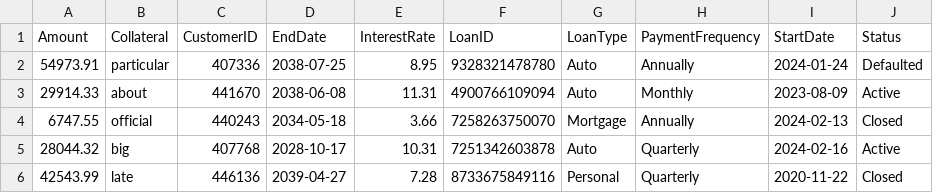
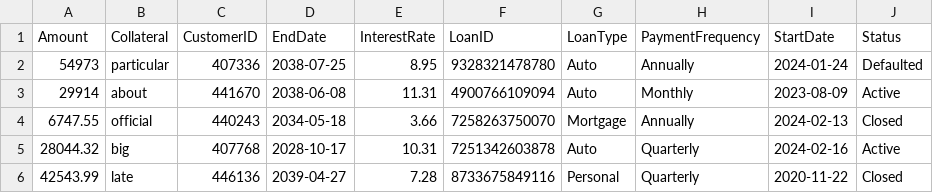
Before and after one commit to premkumarnithyanandam/dwh-sql, a CSV file: loans.csv, drawn as a sheet; only a part is shown.

Commit message:
commit changes from db to github

```diff
--- a/loans.csv
+++ b/loans.csv
@@ -1,4 +1,4 @@
 Amount,Collateral,CustomerID,EndDate,InterestRate,LoanID,LoanType,PaymentFrequency,StartDate,Status
-54973.91,particular,407336,2038-07-25,8.95,9328321478780,Auto,Annually,2024-01-24,Defaulted
-29914.33,about,441670,2038-06-08,11.31,4900766109094,Auto,Monthly,2023-08-09,Active
+54973,particular,407336,2038-07-25,8.95,9328321478780,Auto,Annually,2024-01-24,Defaulted
+29914,about,441670,2038-06-08,11.31,4900766109094,Auto,Monthly,2023-08-09,Active
 6747.55,official,440243,2034-05-18,3.66,7258263750070,Mortgage,Annually,2024-02-13,Closed
```
